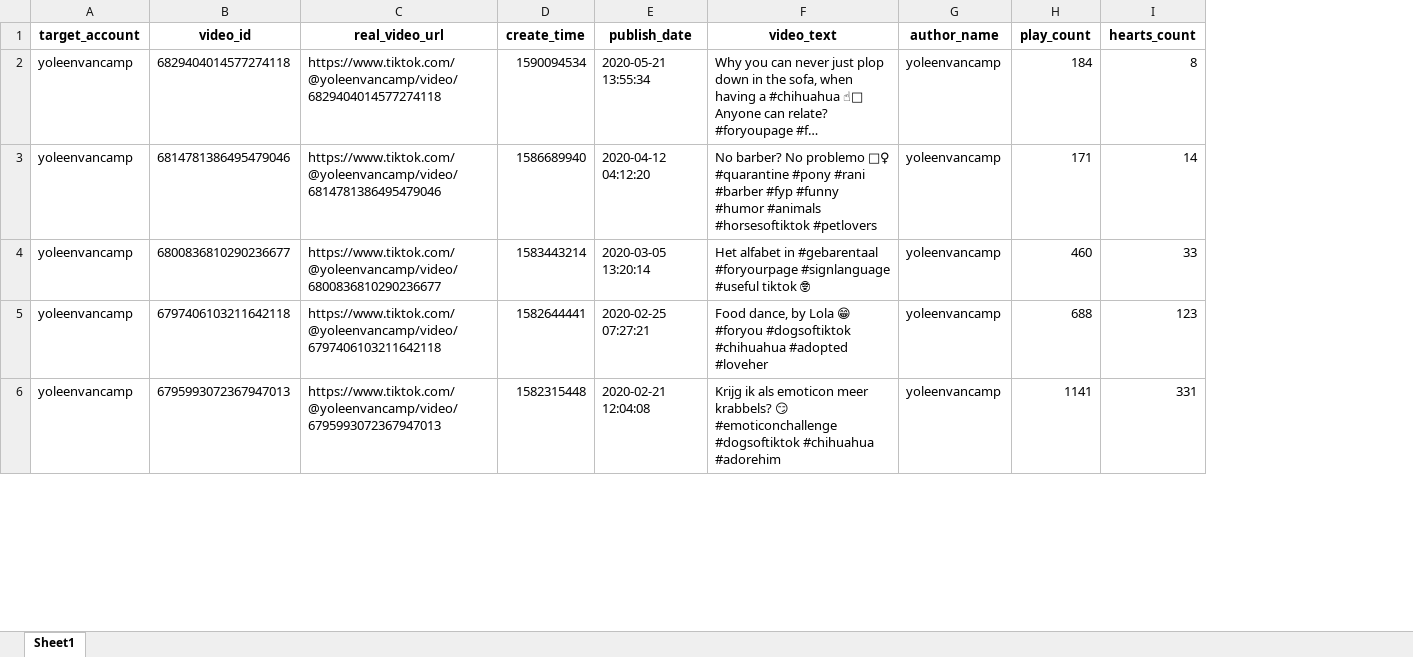
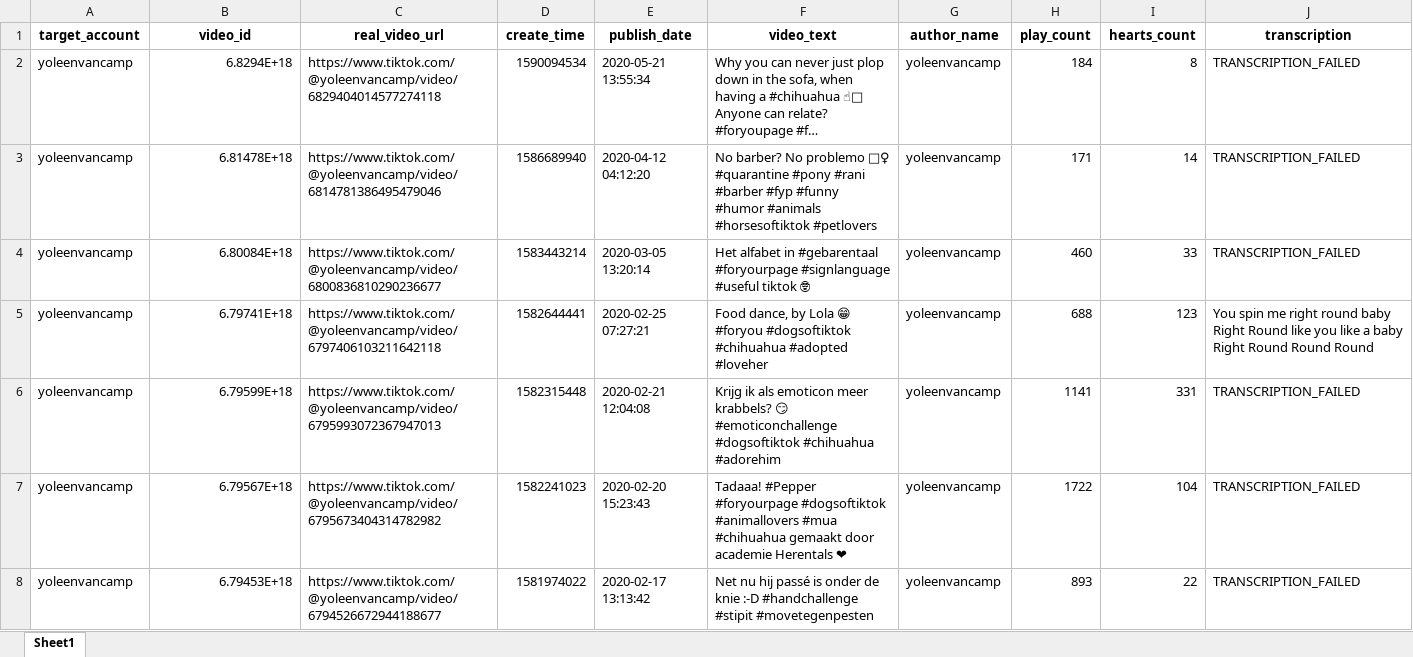
Before and after one commit to Jane-tsai22/Tiktok, an Excel workbook: Data/7052019-09062024/Split_Data/with_account/Scraped_Results/N-VA_official.xlsx, sheet Sheet1, drawn as a sheet; only a part is shown; long unchanged cells end in …; values as stored, in another font and other column widths than the file's, no borders; the diff covers the shown part only; the diff names each change by its address in the sheet, - before the commit and + after, or states it on an @@ line.

```diff
--- a/Data/7052019-09062024/Split_Data/with_account/Scraped_Results/N-VA_official.xlsx (sheet Sheet1)
+++ b/Data/7052019-09062024/Split_Data/with_account/Scraped_Results/N-VA_official.xlsx (sheet Sheet1)
+column J (transcription), rows 2-6: TRANSCRIPTION_FAILED | TRANSCRIPTION_FAILED | TRANSCRIPTION_FAILED | You spin me right round baby Right Round like you like a baby Right Round Round Round | TRANSCRIPTION_FAILED
-B2 (video_id): 6829404014577274118
+B2 (video_id): 6.8294E+18
-B3 (video_id): 6814781386495479046
+B3 (video_id): 6.81478E+18
-B4 (video_id): 6800836810290236677
+B4 (video_id): 6.80084E+18
-B5 (video_id): 6797406103211642118
+B5 (video_id): 6.79741E+18
-B6 (video_id): 6795993072367947013
+B6 (video_id): 6.79599E+18
+row 7: yoleenvancamp | 6.79567E+18 | https://www.tiktok.com/@yoleenvancamp/video/6795673404314782982 | 1582241023 | 2020-02-20 15:23:43 | Tadaaa! #Pepper #foryourpage #dogsoftiktok #animallovers #mua #chihuahua gemaakt door academie Herentals ❤ | yoleenvancamp | 1722 | 104 | TRANSCRIPTION_FAILED
+row 8: yoleenvancamp | 6.79453E+18 | https://www.tiktok.com/@yoleenvancamp/video/6794526672944188677 | 1581974022 | 2020-02-17 13:13:42 | Net nu hij passé is onder de knie :-D #handchallenge #stipit #movetegenpesten | yoleenvancamp | 893 | 22 | TRANSCRIPTION_FAILED
```
Also changed, not shown: 38 added rows and 18 edited cells elsewhere in this sheet, Data/7052019-09062024/Split_Data/with_account/Scraped_Results/Open VLD_official.xlsx, Data/7052019-09062024/Split_Data/with_account/Scraped_Results/Vooruit_official.xlsx, 50 other files.
